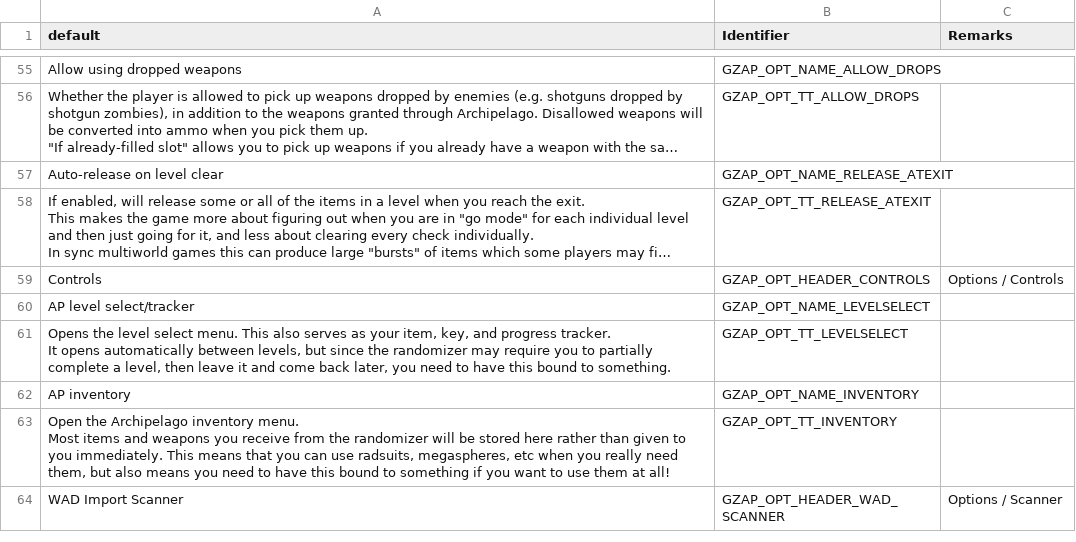
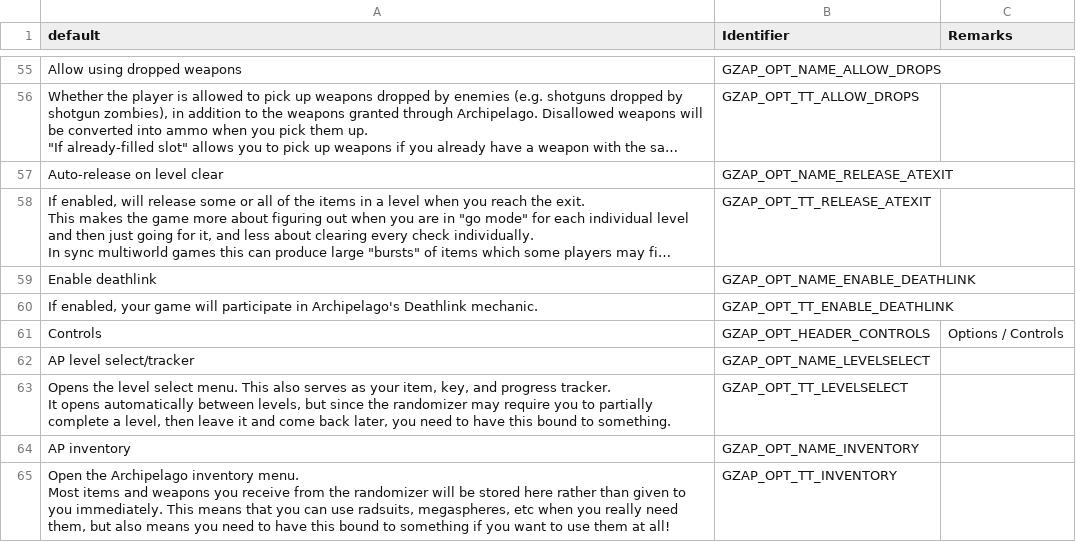
Before and after one commit to ToxicFrog/doom-mods, a CSV file: gzap/LANGUAGE.csv, drawn as a sheet; only a part is shown, gaps mark what is left out; the shorter side is filled out with more unchanged rows; long unchanged cells end in …; the diff names each change by its address in the sheet, - before the commit and + after, or states it on an @@ line.

Commit message:
gzap: make deathlink an in-game setting

```diff
--- a/gzap/LANGUAGE.csv
+++ b/gzap/LANGUAGE.csv
+row 59: Enable deathlink | GZAP_OPT_NAME_ENABLE_DEATHLINK
+row 60: If enabled, your game will participate in Archipelago's Deathlink mechanic. | GZAP_OPT_TT_ENABLE_DEATHLINK
```
Also changed, not shown: 8 other files.
